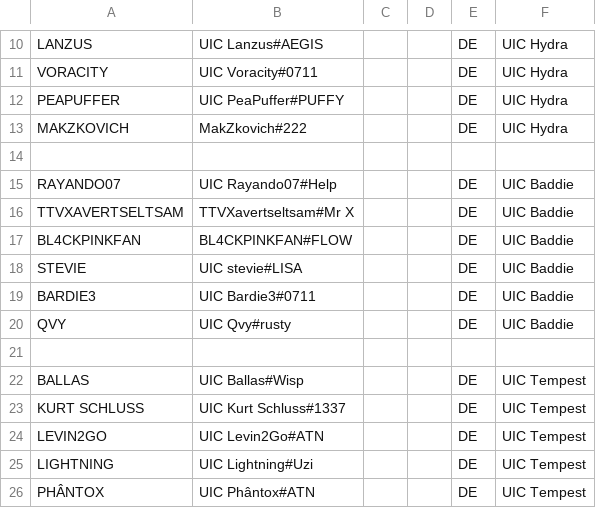
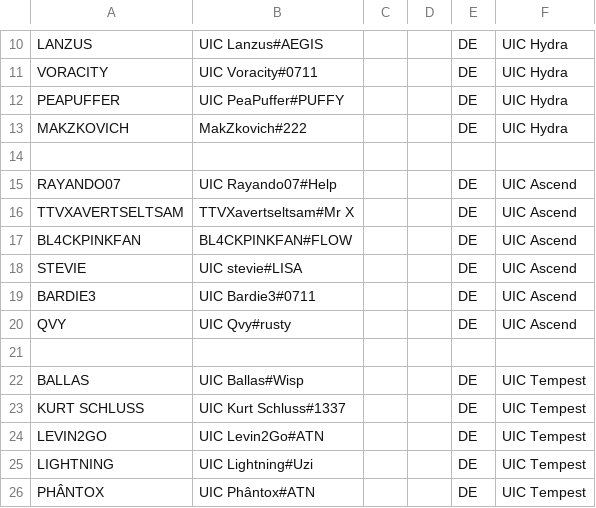
Before and after one commit to UICMaster/UIC_ANALYSIS_FRONTEND, a CSV file: data/players.csv, drawn as a sheet; only a part is shown, gaps mark what is left out.

```diff
--- a/data/players.csv
+++ b/data/players.csv
@@ -14,8 +14,8 @@ MAKZKOVICH,MakZkovich#222,,,DE,UIC Hydra
 ,,,,,
-RAYANDO07,UIC Rayando07#Help,,,DE,UIC Baddie
-TTVXAVERTSELTSAM,TTVXavertseltsam#Mr X,,,DE,UIC Baddie
-BL4CKPINKFAN,BL4CKPINKFAN#FLOW,,,DE,UIC Baddie
-STEVIE,UIC stevie#LISA,,,DE,UIC Baddie
-BARDIE3,UIC Bardie3#0711,,,DE,UIC Baddie
-QVY,UIC Qvy#rusty,,,DE,UIC Baddie
+RAYANDO07,UIC Rayando07#Help,,,DE,UIC Ascend
+TTVXAVERTSELTSAM,TTVXavertseltsam#Mr X,,,DE,UIC Ascend
+BL4CKPINKFAN,BL4CKPINKFAN#FLOW,,,DE,UIC Ascend
+STEVIE,UIC stevie#LISA,,,DE,UIC Ascend
+BARDIE3,UIC Bardie3#0711,,,DE,UIC Ascend
+QVY,UIC Qvy#rusty,,,DE,UIC Ascend
 ,,,,,
```
